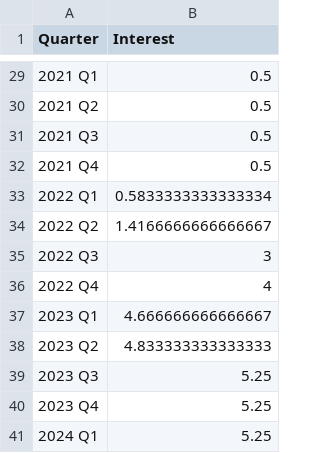
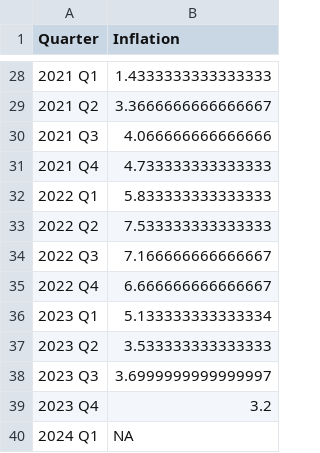
Before and after one commit to kakaomonk/inflation_interest_rate_and_market_trends, a CSV file: data/analysis_data/cleaned_inflation.csv, drawn as a sheet; only a part is shown, gaps mark what is left out; the diff covers the shown part only.

```diff
--- a/data/analysis_data/cleaned_inflation.csv
+++ b/data/analysis_data/cleaned_inflation.csv
@@ -1 +1 @@
-Quarter,Interest
+Quarter,Inflation
@@ -29,13 +28,13 @@ Quarter,Interest
-2021 Q1,0.5
-2021 Q2,0.5
-2021 Q3,0.5
-2021 Q4,0.5
-2022 Q1,0.5833333333333334
-2022 Q2,1.4166666666666667
-2022 Q3,3
-2022 Q4,4
-2023 Q1,4.666666666666667
-2023 Q2,4.833333333333333
-2023 Q3,5.25
-2023 Q4,5.25
-2024 Q1,5.25
+2021 Q1,1.4333333333333333
+2021 Q2,3.3666666666666667
+2021 Q3,4.066666666666666
+2021 Q4,4.733333333333333
+2022 Q1,5.833333333333333
+2022 Q2,7.533333333333333
+2022 Q3,7.166666666666667
+2022 Q4,6.666666666666667
+2023 Q1,5.133333333333334
+2023 Q2,3.533333333333333
+2023 Q3,3.6999999999999997
+2023 Q4,3.2
+2024 Q1,NA
```
Also changed, not shown: 1 removed row and 26 edited cells elsewhere in this file, 5 other files.
